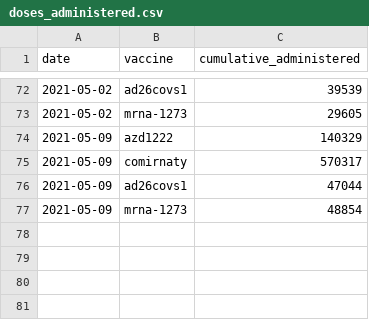
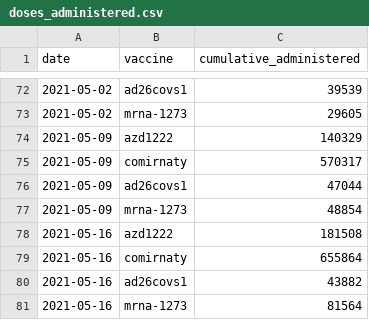
Before and after one commit to Sikerdebaard/global-vaccine-model, a CSV file: data/locations/netherlands/doses_administered.csv, drawn as a sheet; only a part is shown, gaps mark what is left out.

Commit message:
Manual dose hint datapoints NLD

```diff
--- a/data/locations/netherlands/doses_administered.csv
+++ b/data/locations/netherlands/doses_administered.csv
@@ -77 +77,5 @@ date,vaccine,cumulative_administered
 2021-05-09,mrna-1273,48854
+2021-05-16,azd1222,181508
+2021-05-16,comirnaty,655864
+2021-05-16,ad26covs1,43882
+2021-05-16,mrna-1273,81564
```
